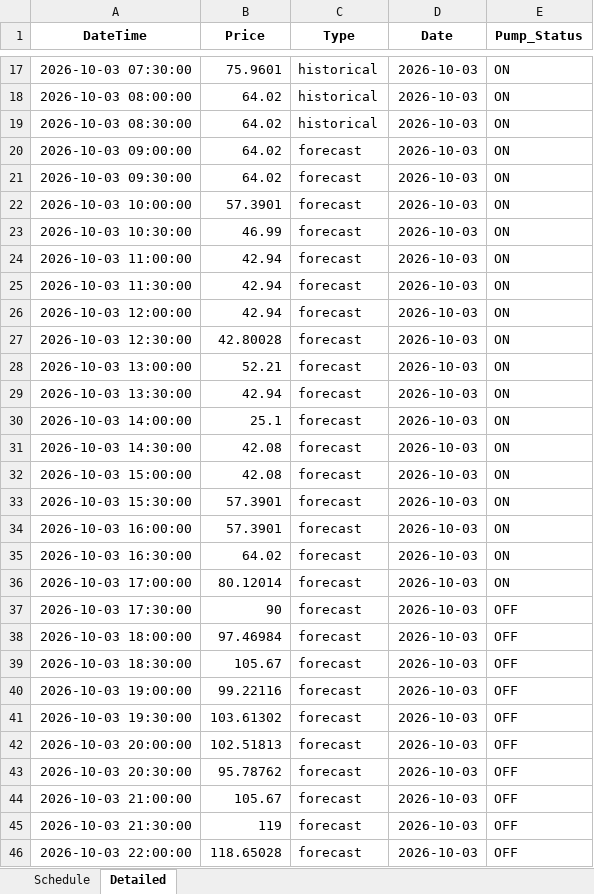
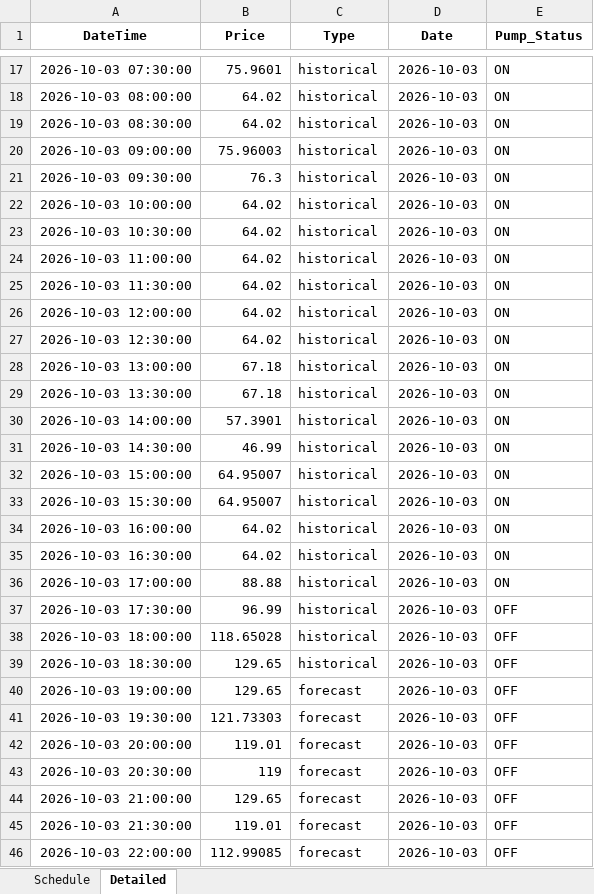
Before and after one commit to bwyLLAP/pump-optimisation-for-SHW, an Excel workbook: data/latest/optimisation_result.xlsx, sheet Detailed, drawn as a sheet; only a part is shown, gaps mark what is left out; values as stored, in another font and other column widths than the file's, no borders; the diff covers the shown part only; the diff names each change by its address in the sheet, - before the commit and + after, or states it on an @@ line.

```diff
--- a/data/latest/optimisation_result.xlsx (sheet Detailed)
+++ b/data/latest/optimisation_result.xlsx (sheet Detailed)
-B20 (Price): 64.02
+B20 (Price): 75.96003
-C20:C39 (Type): forecast
+C20:C39 (Type): historical
-B21 (Price): 64.02
+B21 (Price): 76.3
-B22 (Price): 57.3901
+B22 (Price): 64.02
-B23 (Price): 46.99
+B23 (Price): 64.02
-B24:B26 (Price): 42.94
+B24:B26 (Price): 64.02
-B27 (Price): 42.80028
+B27 (Price): 64.02
-B28 (Price): 52.21
+B28 (Price): 67.18
-B29 (Price): 42.94
+B29 (Price): 67.18
-B30 (Price): 25.1
+B30 (Price): 57.3901
-B31 (Price): 42.08
+B31 (Price): 46.99
-B32 (Price): 42.08
+B32 (Price): 64.95007
-B33 (Price): 57.3901
+B33 (Price): 64.95007
-B34 (Price): 57.3901
+B34 (Price): 64.02
-B36 (Price): 80.12014
+B36 (Price): 88.88
-B37 (Price): 90
+B37 (Price): 96.99
-B38 (Price): 97.46984
+B38 (Price): 118.65028
-B39 (Price): 105.67
+B39 (Price): 129.65
-B40 (Price): 99.22116
+B40 (Price): 129.65
-B41 (Price): 103.61302
+B41 (Price): 121.73303
-B42 (Price): 102.51813
+B42 (Price): 119.01
-B43 (Price): 95.78762
+B43 (Price): 119
-B44 (Price): 105.67
+B44 (Price): 129.65
-B45 (Price): 119
+B45 (Price): 119.01
-B46 (Price): 118.65028
+B46 (Price): 112.99085
```
Also changed, not shown: 48 added rows and 2 edited cells elsewhere in this sheet, sheet Schedule, 4 other files.
